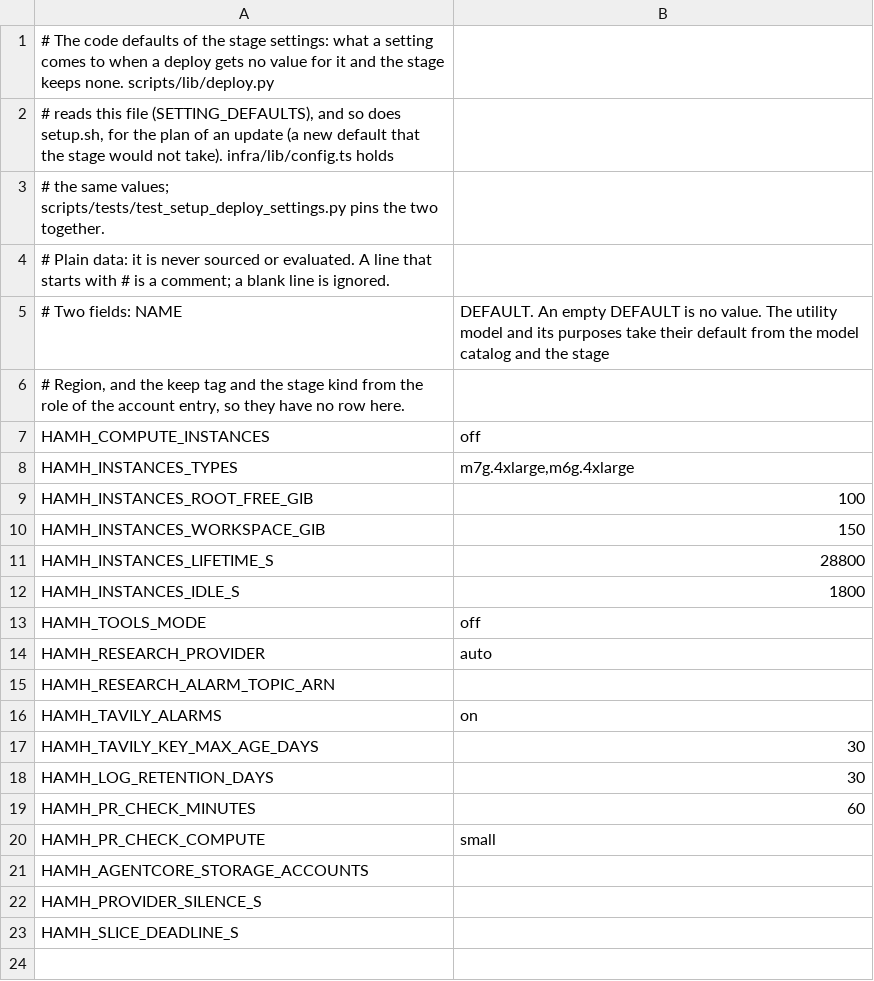
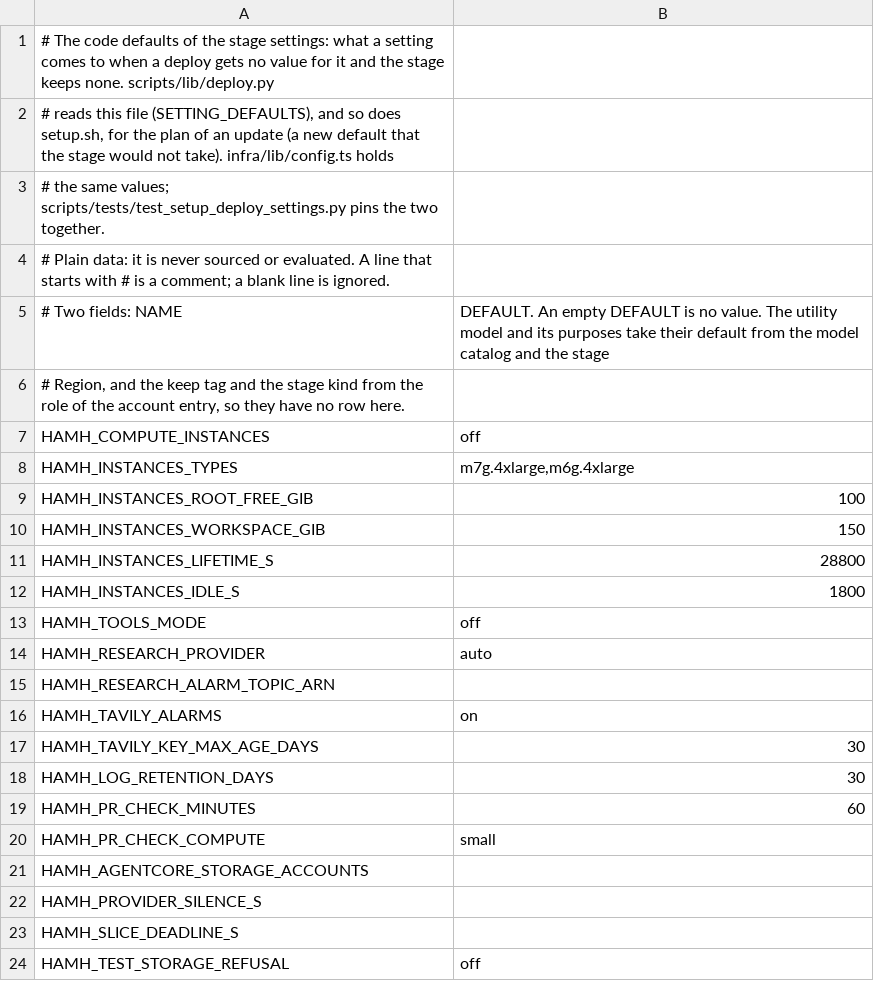
Before and after one commit to aws-samples/sample-hyperscale-agent-meta-harness, a TSV file: scripts/lib/stage-defaults.tsv, drawn as a sheet; the diff names each change by its address in the sheet, - before the commit and + after, or states it on an @@ line.

```diff
--- a/scripts/lib/stage-defaults.tsv
+++ b/scripts/lib/stage-defaults.tsv
+row 24: HAMH_TEST_STORAGE_REFUSAL | off
```
Also changed, not shown: scripts/lib/stage-settings.tsv, 36 other files.
